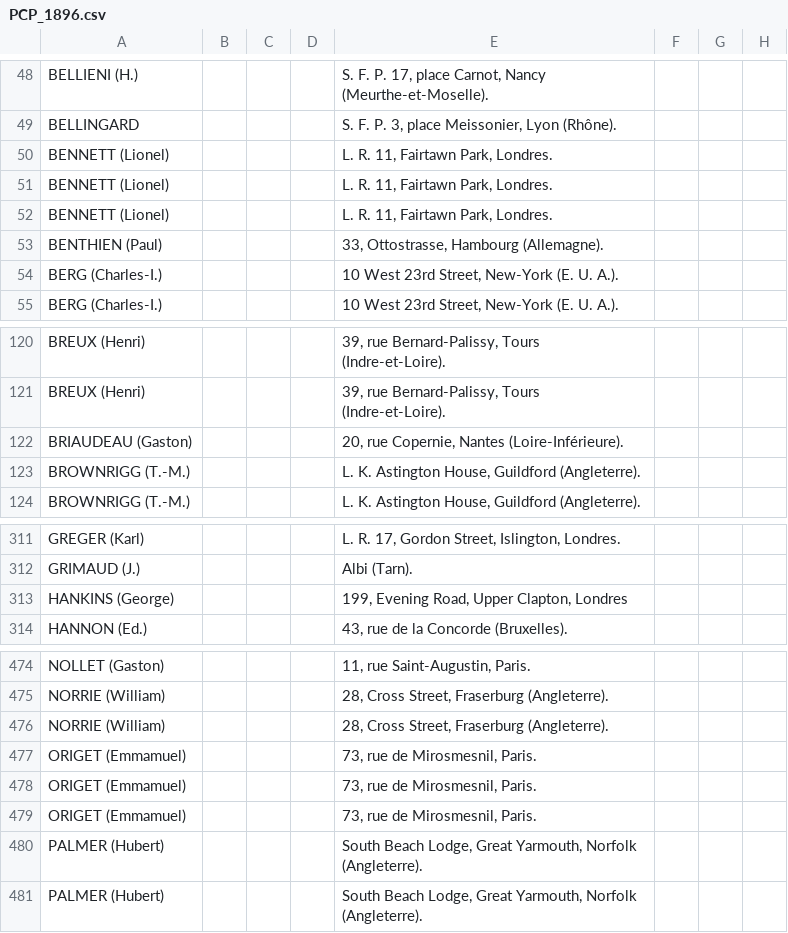
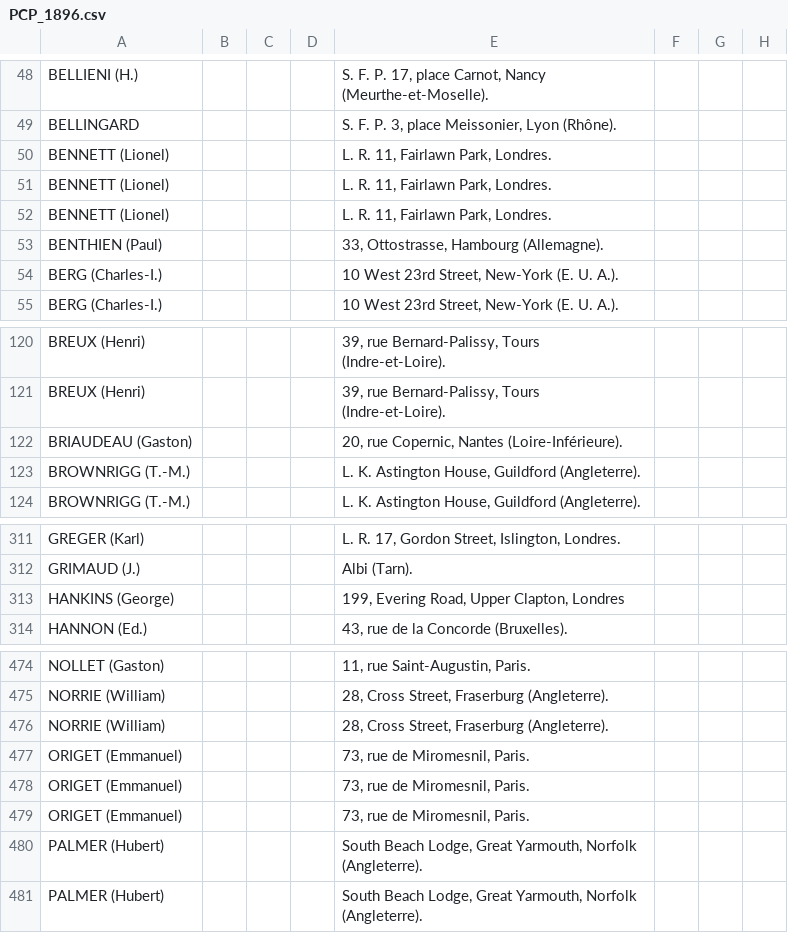
Before and after one commit to PictoCatalogs/Corpus, a CSV file: CSV/PCP_1896.csv, drawn as a sheet; only a part is shown, gaps mark what is left out; the diff names each change by its address in the sheet, - before the commit and + after, or states it on an @@ line.

```diff
--- a/CSV/PCP_1896.csv
+++ b/CSV/PCP_1896.csv
-E50:E52: L. R. 11, Fairtawn Park, Londres.
+E50:E52: L. R. 11, Fairlawn Park, Londres.
-E122: 20, rue Copernie, Nantes (Loire-Inférieure).
+E122: 20, rue Copernic, Nantes (Loire-Inférieure).
-E313: 199, Evening Road, Upper Clapton, Londres
+E313: 199, Evering Road, Upper Clapton, Londres
-A477:A479: ORIGET (Emmamuel)
+A477:A479: ORIGET (Emmanuel)
-E477:E479: 73, rue de Mirosmesnil, Paris.
+E477:E479: 73, rue de Miromesnil, Paris.
```
Also changed, not shown: CSV/PCP_1898.csv, CSV/PCP_1906.csv, 8 other files.
